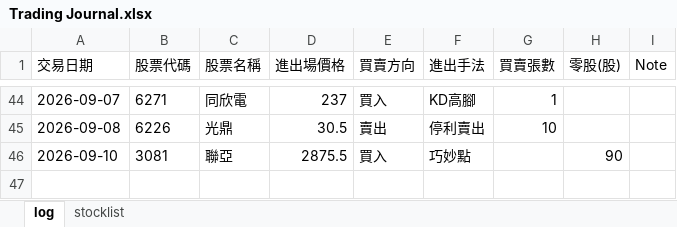
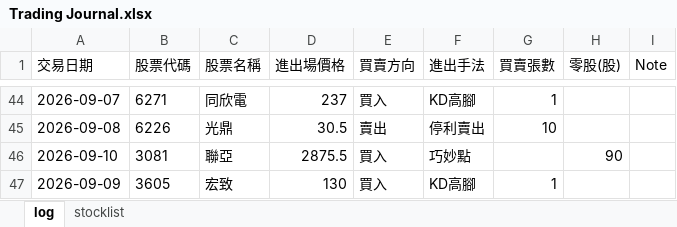
Before and after one commit to henglunlin/stock-scanner-FUBAN, an Excel workbook: Trading Journal.xlsx, sheet log, drawn as a sheet; only a part is shown, gaps mark what is left out; values as stored, in another font and other column widths than the file's, no borders; the diff names each change by its address in the sheet, - before the commit and + after, or states it on an @@ line.

Commit message:
Update Trading Journal.xlsx 2026-09-10 10:41:45

```diff
--- a/Trading Journal.xlsx (sheet log)
+++ b/Trading Journal.xlsx (sheet log)
+row 47: 2026-09-09 | 3605 | 宏致 | 130 | 買入 | KD高腳 | 1
```
